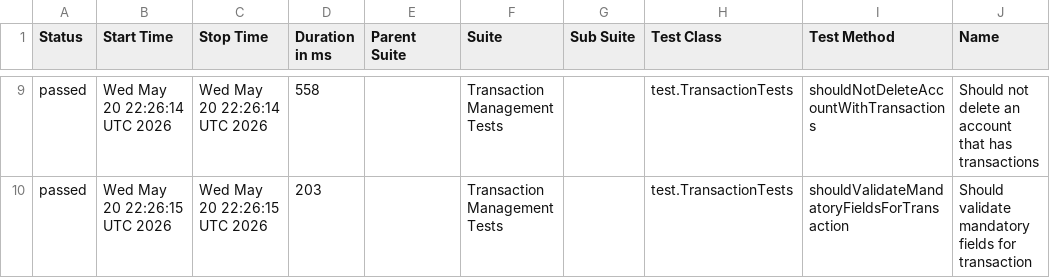
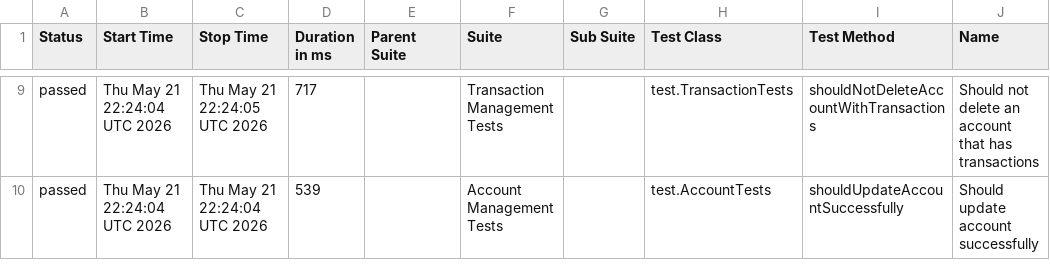
Before and after one commit to JosinaldoGJunior/java-automation-api, a CSV file: data/suites.csv, drawn as a sheet; only a part is shown, gaps mark what is left out; the diff covers the shown part only; the diff names each change by its address in the sheet, - before the commit and + after, or states it on an @@ line.

```diff
--- a/data/suites.csv
+++ b/data/suites.csv
-B9 (Start Time): Wed May 20 22:26:14 UTC 2026
+B9 (Start Time): Thu May 21 22:24:04 UTC 2026
-C9 (Stop Time): Wed May 20 22:26:14 UTC 2026
+C9 (Stop Time): Thu May 21 22:24:05 UTC 2026
-D9 (Duration in ms): 558
+D9 (Duration in ms): 717
-B10 (Start Time): Wed May 20 22:26:15 UTC 2026
+B10 (Start Time): Thu May 21 22:24:04 UTC 2026
-C10 (Stop Time): Wed May 20 22:26:15 UTC 2026
+C10 (Stop Time): Thu May 21 22:24:04 UTC 2026
-D10 (Duration in ms): 203
+D10 (Duration in ms): 539
-F10 (Suite): Transaction Management Tests
+F10 (Suite): Account Management Tests
-H10 (Test Class): test.TransactionTests
+H10 (Test Class): test.AccountTests
-I10 (Test Method): shouldValidateMandatoryFieldsForTransaction
+I10 (Test Method): shouldUpdateAccountSuccessfully
-J10 (Name): Should validate mandatory fields for transaction
+J10 (Name): Should update account successfully
```
Also changed, not shown: 1 added row, 1 removed row and 30 edited cells elsewhere in this file, 31 other files.
